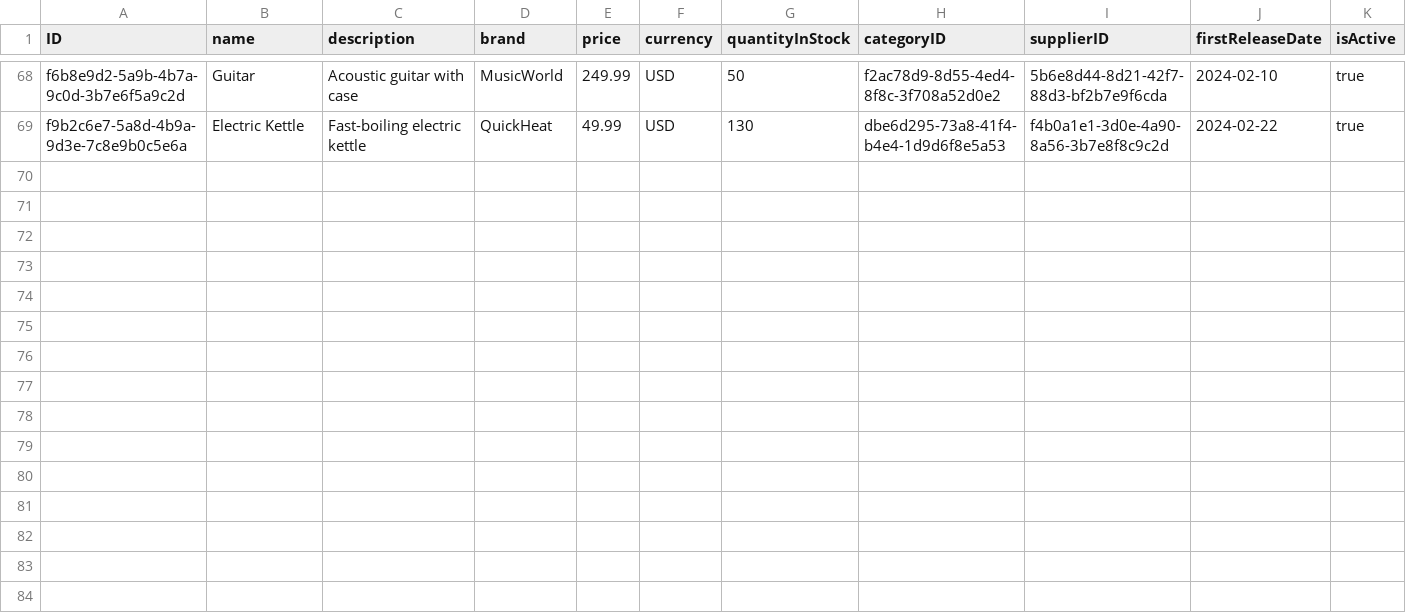
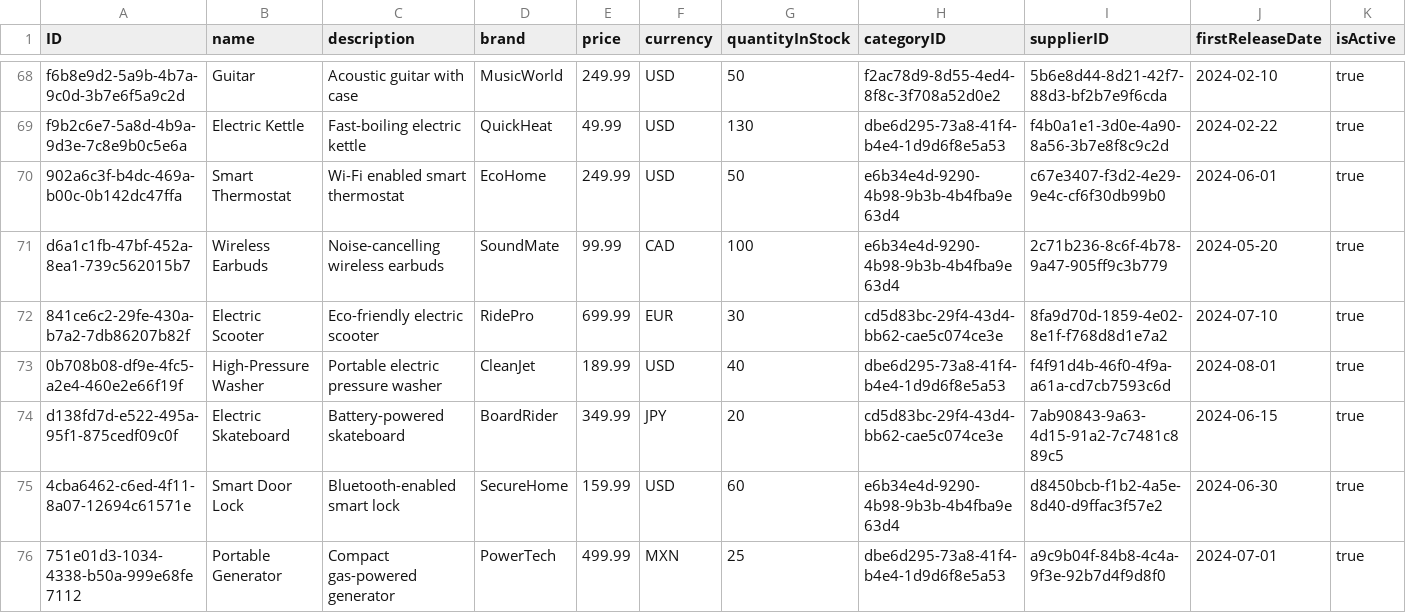
Before and after one commit to hasanciftci26/cap-online-shopping-sample, a CSV file: db/data/Products.csv, drawn as a sheet; only a part is shown, gaps mark what is left out; the diff names each change by its address in the sheet, - before the commit and + after, or states it on an @@ line.

Commit message:
New product sample data added

```diff
--- a/db/data/Products.csv
+++ b/db/data/Products.csv
+row 70: 902a6c3f-b4dc-469a-b00c-0b142dc47ffa | Smart Thermostat | Wi-Fi enabled smart thermostat | EcoHome | 249.99 | USD | 50 | e6b34e4d-9290-4b98-9b3b-4b4fba9e63d4 | c67e3407-f3d2-4e29-9e4c-cf6f30db99b0 | 2024-06-01 | true
+row 71: d6a1c1fb-47bf-452a-8ea1-739c562015b7 | Wireless Earbuds | Noise-cancelling wireless earbuds | SoundMate | 99.99 | CAD | 100 | e6b34e4d-9290-4b98-9b3b-4b4fba9e63d4 | 2c71b236-8c6f-4b78-9a47-905ff9c3b779 | 2024-05-20 | true
+row 72: 841ce6c2-29fe-430a-b7a2-7db86207b82f | Electric Scooter | Eco-friendly electric scooter | RidePro | 699.99 | EUR | 30 | cd5d83bc-29f4-43d4-bb62-cae5c074ce3e | 8fa9d70d-1859-4e02-8e1f-f768d8d1e7a2 | 2024-07-10 | true
+row 73: 0b708b08-df9e-4fc5-a2e4-460e2e66f19f | High-Pressure Washer | Portable electric pressure washer | CleanJet | 189.99 | USD | 40 | dbe6d295-73a8-41f4-b4e4-1d9d6f8e5a53 | f4f91d4b-46f0-4f9a-a61a-cd7cb7593c6d | 2024-08-01 | true
+row 74: d138fd7d-e522-495a-95f1-875cedf09c0f | Electric Skateboard | Battery-powered skateboard | BoardRider | 349.99 | JPY | 20 | cd5d83bc-29f4-43d4-bb62-cae5c074ce3e | 7ab90843-9a63-4d15-91a2-7c7481c889c5 | 2024-06-15 | true
+row 75: 4cba6462-c6ed-4f11-8a07-12694c61571e | Smart Door Lock | Bluetooth-enabled smart lock | SecureHome | 159.99 | USD | 60 | e6b34e4d-9290-4b98-9b3b-4b4fba9e63d4 | d8450bcb-f1b2-4a5e-8d40-d9ffac3f57e2 | 2024-06-30 | true
+row 76: 751e01d3-1034-4338-b50a-999e68fe7112 | Portable Generator | Compact gas-powered generator | PowerTech | 499.99 | MXN | 25 | dbe6d295-73a8-41f4-b4e4-1d9d6f8e5a53 | a9c9b04f-84b8-4c4a-9f3e-92b7d4f9d8f0 | 2024-07-01 | true
```
